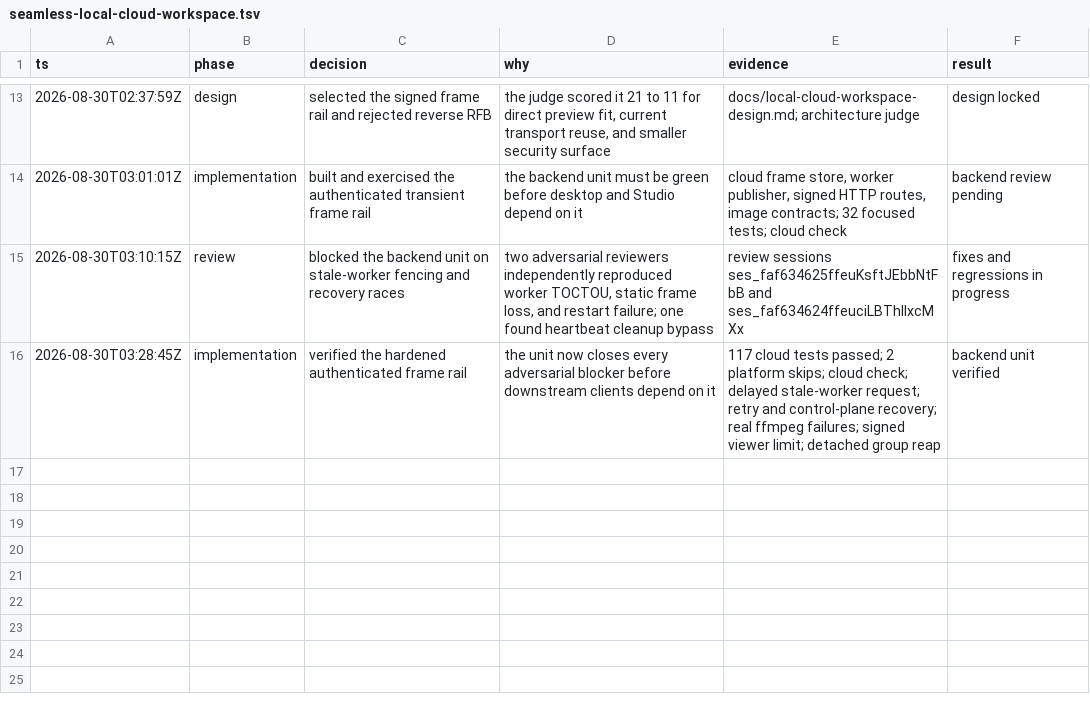
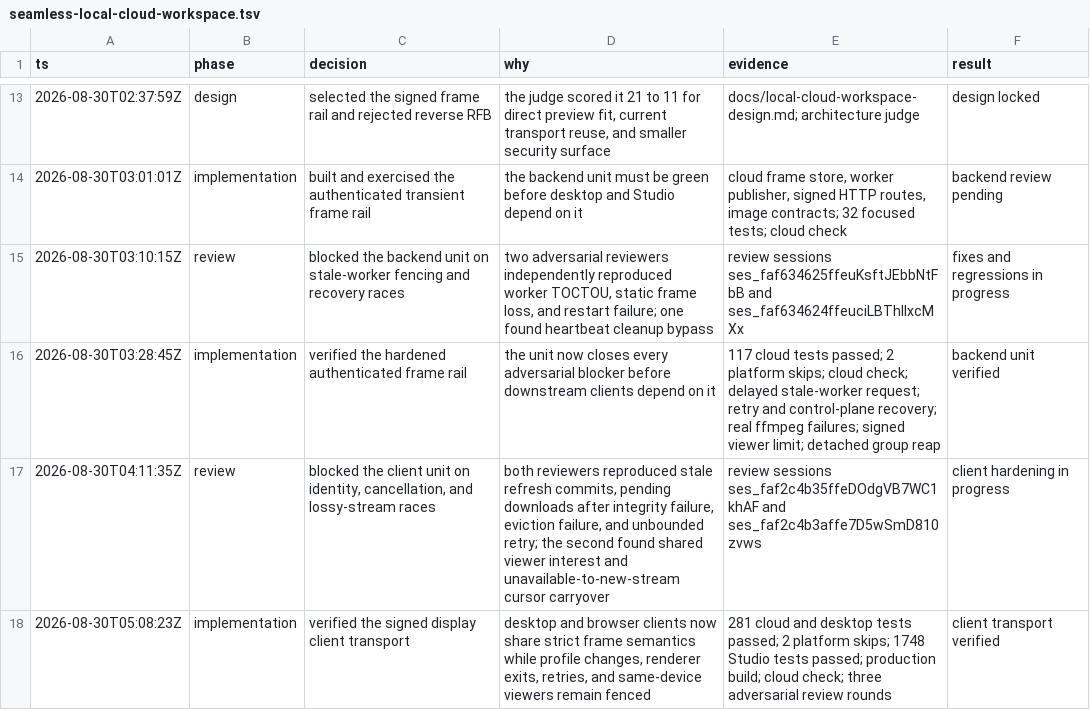
Before and after one commit to ghandhitechnology/Rauhwpx, a TSV file: .audit/seamless-local-cloud-workspace.tsv, drawn as a sheet; only a part is shown, gaps mark what is left out.

Commit message:
Carry verified cloud display frames into every client.

```diff
--- a/.audit/seamless-local-cloud-workspace.tsv
+++ b/.audit/seamless-local-cloud-workspace.tsv
@@ -16 +16,3 @@ ts	phase	decision	why	evidence	result
 2026-08-30T03:28:45Z	implementation	verified the hardened authenticated frame rail	the unit now closes every adversarial blocker before downstream clients depend on it	117 cloud tests passed; 2 platform skips; cloud check; delayed stale-worker request; retry and control-plane recovery; real ffmpeg failures; signed viewer limit; detached group reap	backend unit verified
+2026-08-30T04:11:35Z	review	blocked the client unit on identity, cancellation, and lossy-stream races	both reviewers reproduced stale refresh commits, pending downloads after integrity failure, eviction failure, and unbounded retry; the second found shared viewer interest and unavailable-to-new-stream cursor carryover	review sessions ses_faf2c4b35ffeDOdgVB7WC1khAF and ses_faf2c4b3affe7D5wSmD810zvws	client hardening in progress
+2026-08-30T05:08:23Z	implementation	verified the signed display client transport	desktop and browser clients now share strict frame semantics while profile changes, renderer exits, retries, and same-device viewers remain fenced	281 cloud and desktop tests passed; 2 platform skips; 1748 Studio tests passed; production build; cloud check; three adversarial review rounds	client transport verified
```
Also changed, not shown: 25 other files.
